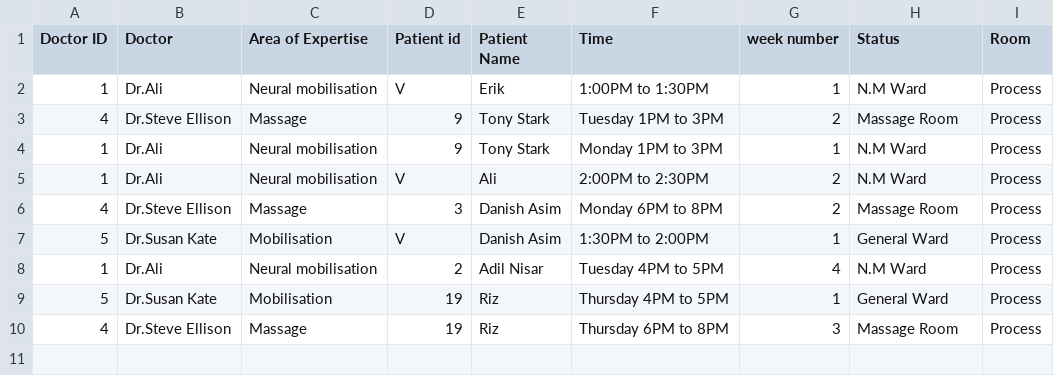
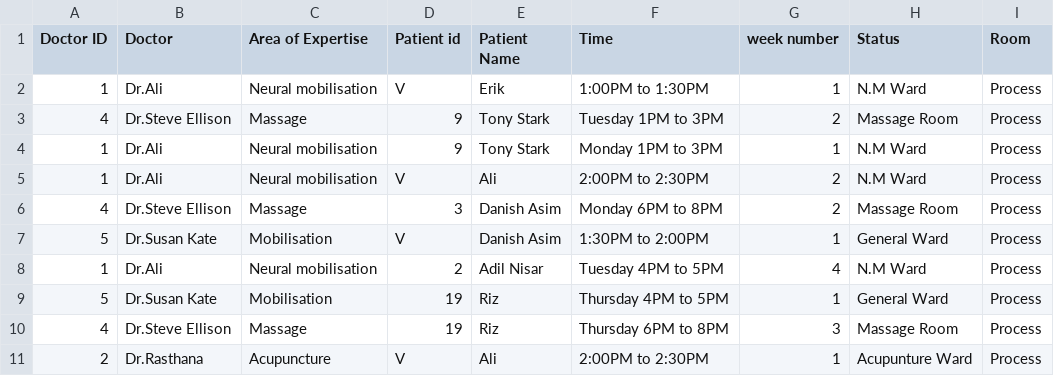
Before and after one commit to Talal-bolt/Psic-system, a CSV file: reports.csv, drawn as a sheet.

```diff
--- a/reports.csv
+++ b/reports.csv
@@ -10 +10,2 @@ Doctor ID,Doctor,Area of Expertise,Patient id,Patient Name,Time,week number,Stat
 4,Dr.Steve Ellison,Massage,19,Riz,Thursday  6PM to 8PM,3,Massage Room,Process
+2,Dr.Rasthana,Acupuncture,V,Ali,2:00PM to 2:30PM,1,Acupunture Ward,Process
```
Also changed, not shown: 3 other files.
